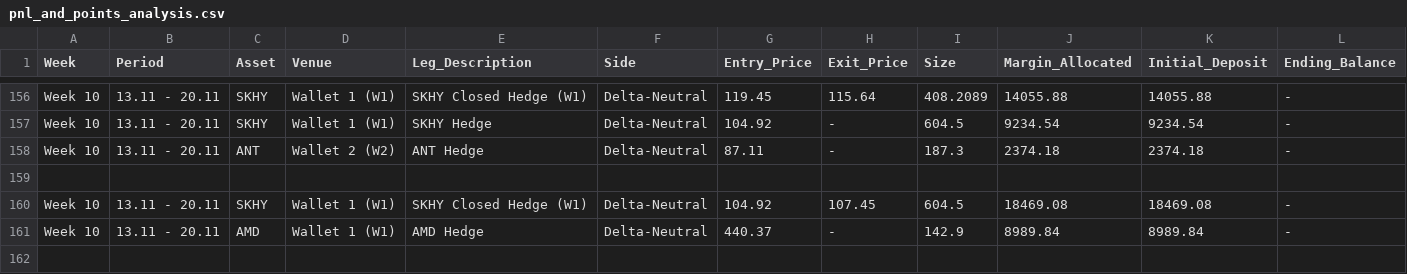
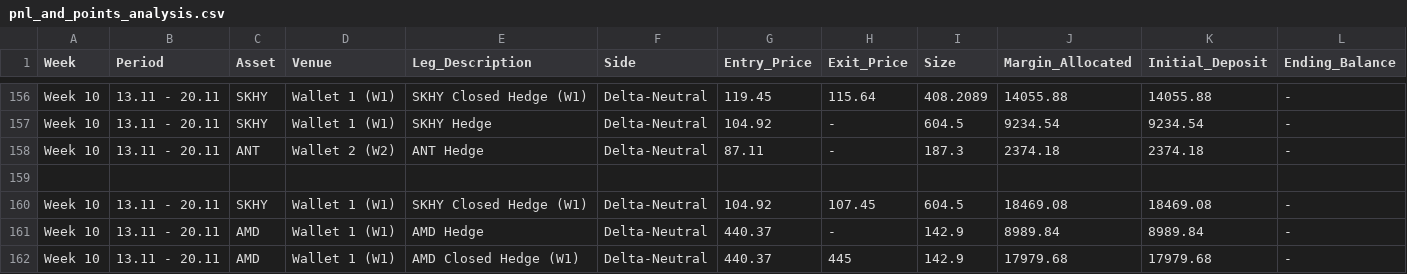
Before and after one commit to Swager2k1/lighter, a CSV file: pnl_and_points_analysis.csv, drawn as a sheet; only a part is shown, gaps mark what is left out; rows hold the shown columns only; the diff names each change by its address in the sheet, - before the commit and + after, or states it on an @@ line.

Commit message:
sync: log trade row [skip ci]

```diff
--- a/pnl_and_points_analysis.csv
+++ b/pnl_and_points_analysis.csv
+row 162: Week 10 | 13.11 - 20.11 | AMD | Wallet 1 (W1) | AMD Closed Hedge (W1) | Delta-Neutral | 440.37 | 445 | 142.9 | 17979.68 | 17979.68 | -
```
